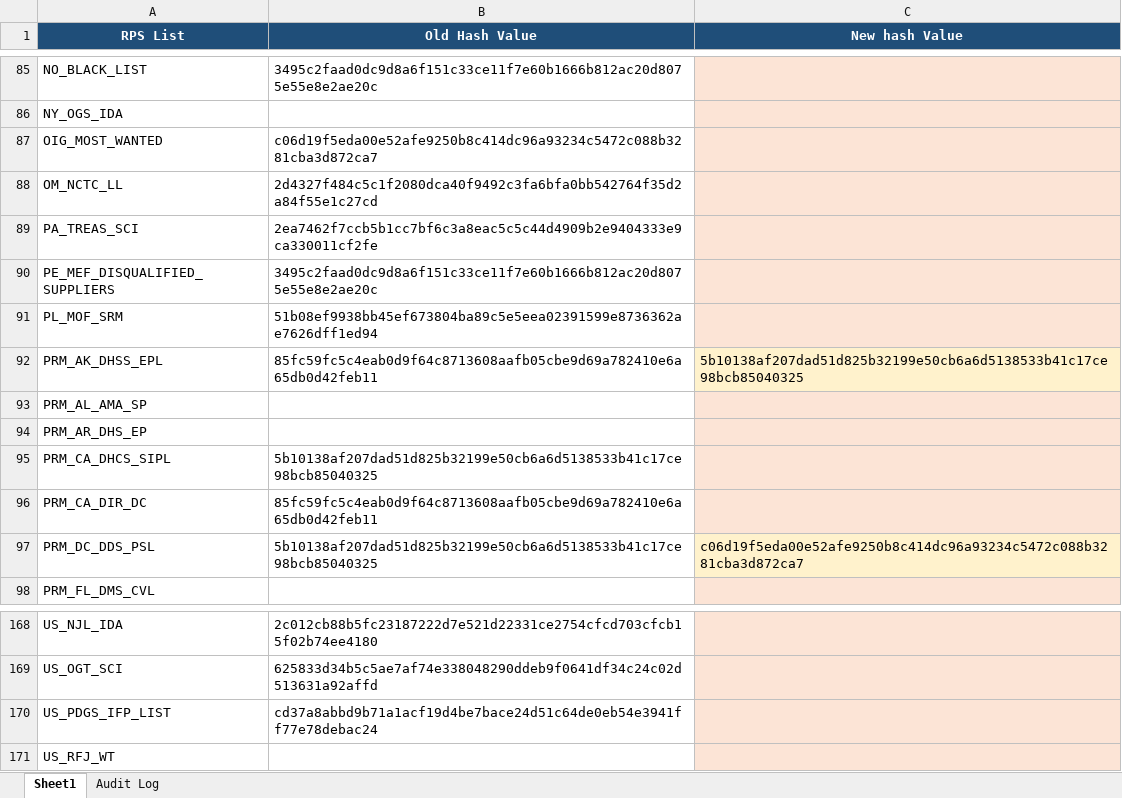
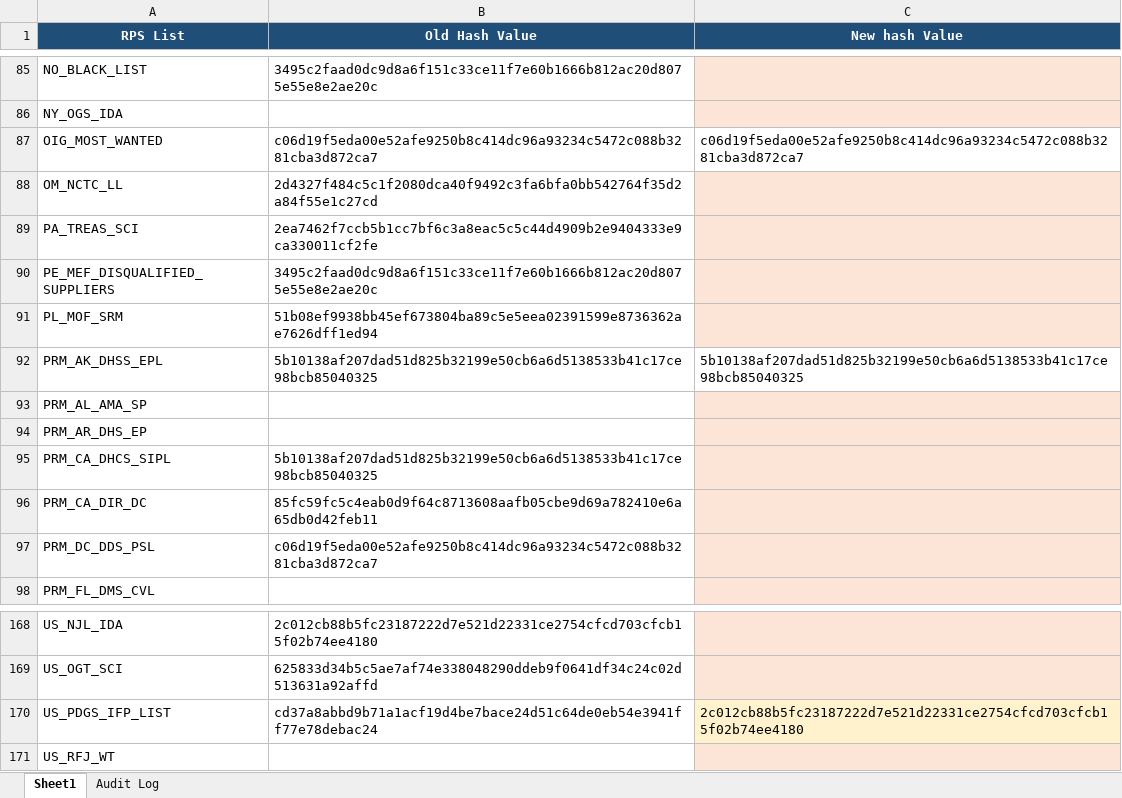
Before and after one commit to rahulraveendrannair-bot/Update-Checking-Automation, an Excel workbook: RPS_Updates.xlsx, sheet Sheet1, drawn as a sheet; only a part is shown, gaps mark what is left out; values as stored, in another font and other column widths than the file's, no borders; the diff names each change by its address in the sheet, - before the commit and + after, or states it on an @@ line.

```diff
--- a/RPS_Updates.xlsx (sheet Sheet1)
+++ b/RPS_Updates.xlsx (sheet Sheet1)
-C87 (New hash Value): (empty)
+C87 (New hash Value): c06d19f5eda00e52afe9250b8c414dc96a93234c5472c088b3281cba3d872ca7
-C87 fill: #FCE4D6
+C87 fill: none
-B92 (Old Hash Value): 85fc59fc5c4eab0d9f64c8713608aafb05cbe9d69a782410e6a65db0d42feb11
+B92 (Old Hash Value): 5b10138af207dad51d825b32199e50cb6a6d5138533b41c17ce98bcb85040325
-C92 fill: #FFF2CC
+C92 fill: none
-B97 (Old Hash Value): 5b10138af207dad51d825b32199e50cb6a6d5138533b41c17ce98bcb85040325
+B97 (Old Hash Value): c06d19f5eda00e52afe9250b8c414dc96a93234c5472c088b3281cba3d872ca7
-C97 (New hash Value): c06d19f5eda00e52afe9250b8c414dc96a93234c5472c088b3281cba3d872ca7
+C97 (New hash Value): (empty)
-C170 (New hash Value): (empty)
+C170 (New hash Value): 2c012cb88b5fc23187222d7e521d22331ce2754cfcd703cfcb15f02b74ee4180
```
Also changed, not shown: sheet Audit Log, 2 other files.
